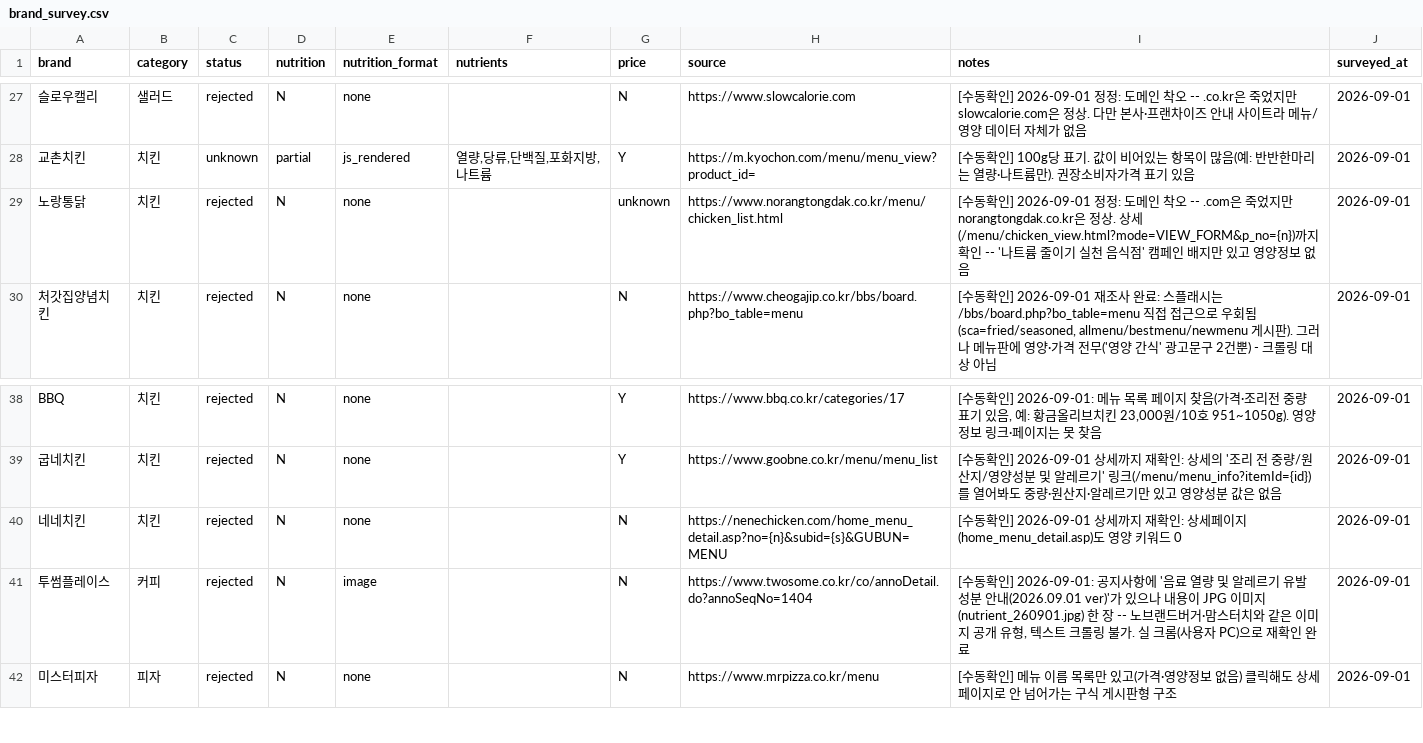
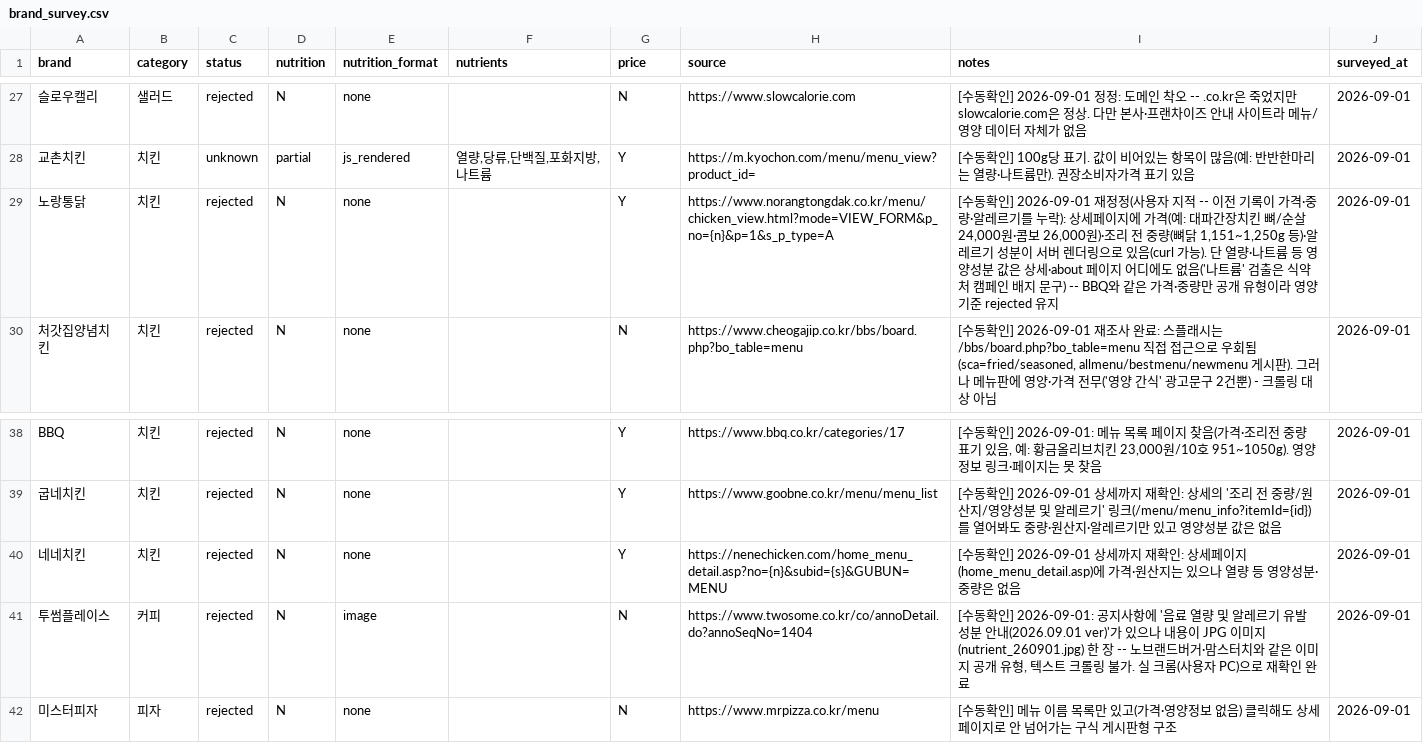
Before and after one commit to pbzz1/dining-maps, a CSV file: data/brand_survey.csv, drawn as a sheet; only a part is shown, gaps mark what is left out; the diff names each change by its address in the sheet, - before the commit and + after, or states it on an @@ line.

```diff
--- a/data/brand_survey.csv
+++ b/data/brand_survey.csv
-G29 (price): unknown
+G29 (price): Y
-H29 (source): https://www.norangtongdak.co.kr/menu/chicken_list.html
+H29 (source): https://www.norangtongdak.co.kr/menu/chicken_view.html?mode=VIEW_FORM&p_no={n}&p=1&s_p_type=A
-I29 (notes): …확인] 2026-09-01 정정: 도메인 착오 -- .com은 죽었지만 norangtongdak.co.kr은 정상. 상세(/menu/chicken_view.html?mode=VIEW_FORM&p_no={n})까지 확인 -- '나트륨 줄이기 실천 음식점' 캠페인 배지만 있고 영양정보 없음
+I29 (notes): …확인] 2026-09-01 재정정(사용자 지적 -- 이전 기록이 가격·중량·알레르기를 누락): 상세페이지에 가격(예: 대파간장치킨 뼈/순살 24,000원·콤보 26,000원)·조리 전 중량(뼈닭 1,151~1,250g 등)·알레르기 성분이 서버 렌더링으로 있음(curl 가능). 단 열량·나트륨 등 영양성분 값은 상세·about 페이지 어디에도 없음('나트륨' 검출은 식약처 캠페인 배지 문구) -- BBQ와 같은 가격·중량만 공개 유형이라 영양 기준 rejected 유지
-G40 (price): N
+G40 (price): Y
-I40 (notes): …페이지(home_menu_detail.asp)도 영양 키워드 0
+I40 (notes): …페이지(home_menu_detail.asp)에 가격·원산지는 있으나 열량 등 영양성분·중량은 없음
```
Also changed, not shown: 1 other file.
